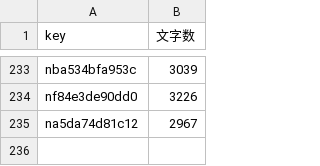
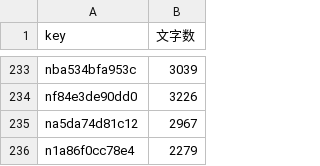
Before and after one commit to take-cmd-web/note-tracker, a CSV file: public/char_cache.csv, drawn as a sheet; only a part is shown, gaps mark what is left out.

```diff
--- a/public/char_cache.csv
+++ b/public/char_cache.csv
@@ -235 +235,2 @@ nf84e3de90dd0,3226
 na5da74d81c12,2967
+n1a86f0cc78e4,2279
```
Also changed, not shown: public/article_stats.csv, public/user_stats.csv.
